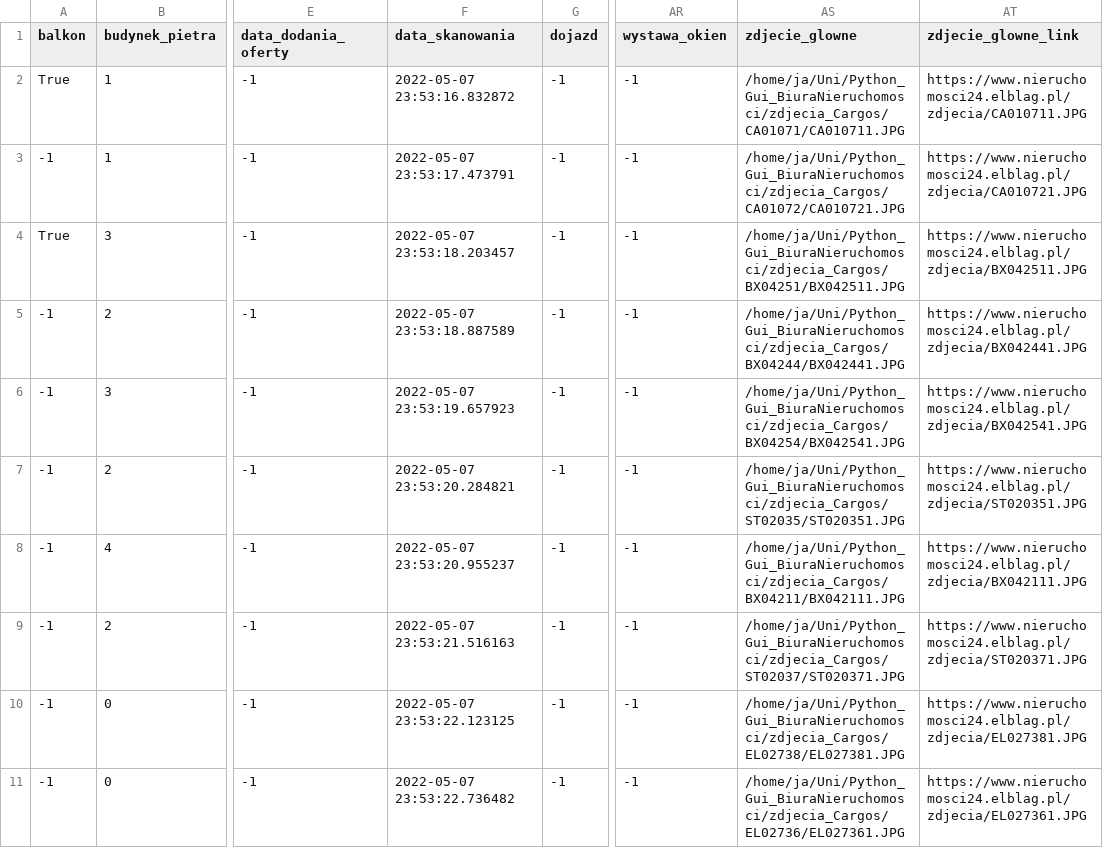
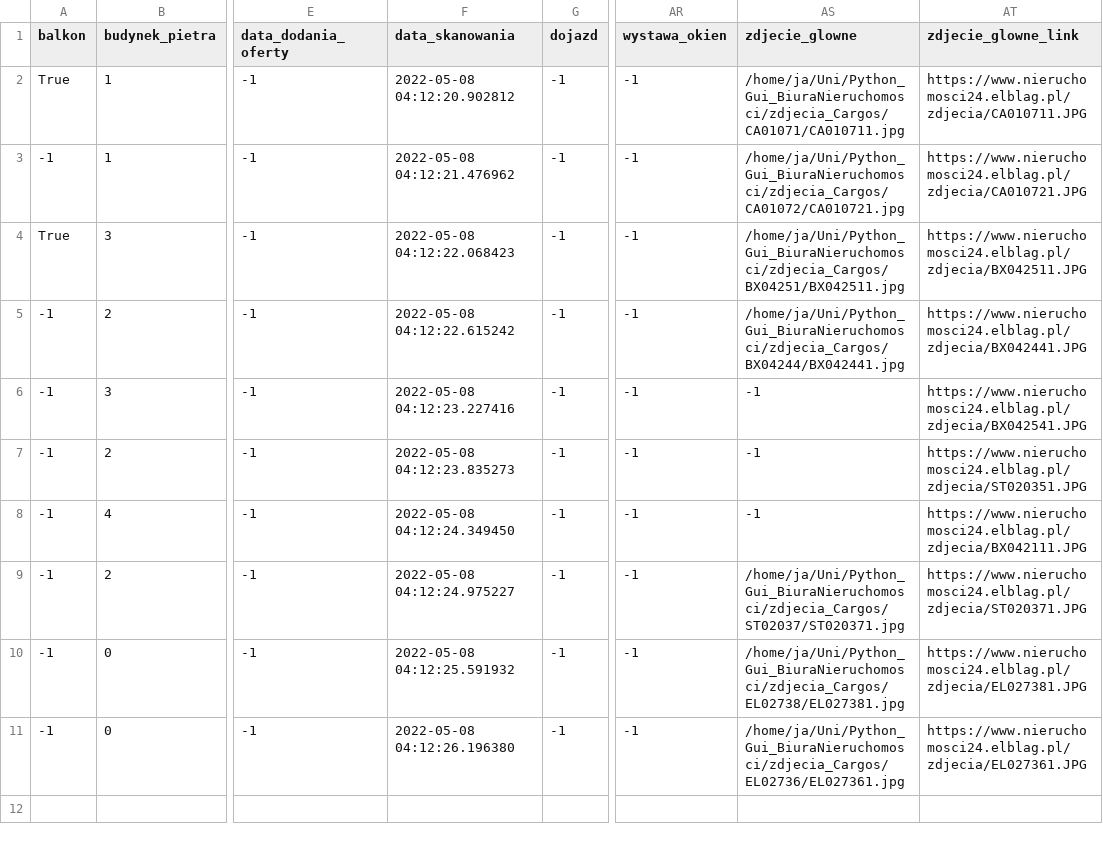
Before and after one commit to PiotrOtta/Python_Gui_BiuraNieruchomosci, a CSV file: Cargos.csv, drawn as a sheet; only a part is shown, gaps mark what is left out; the diff names each change by its address in the sheet, - before the commit and + after, or states it on an @@ line.

```diff
--- a/Cargos.csv
+++ b/Cargos.csv
-F2 (data_skanowania): 2022-05-07 23:53:16.832872
+F2 (data_skanowania): 2022-05-08 04:12:20.902812
-AS2 (zdjecie_glowne): /home/ja/Uni/Python_Gui_BiuraNieruchomosci/zdjecia_Cargos/CA01071/CA010711.JPG
+AS2 (zdjecie_glowne): /home/ja/Uni/Python_Gui_BiuraNieruchomosci/zdjecia_Cargos/CA01071/CA010711.jpg
-F3 (data_skanowania): 2022-05-07 23:53:17.473791
+F3 (data_skanowania): 2022-05-08 04:12:21.476962
-AS3 (zdjecie_glowne): /home/ja/Uni/Python_Gui_BiuraNieruchomosci/zdjecia_Cargos/CA01072/CA010721.JPG
+AS3 (zdjecie_glowne): /home/ja/Uni/Python_Gui_BiuraNieruchomosci/zdjecia_Cargos/CA01072/CA010721.jpg
-F4 (data_skanowania): 2022-05-07 23:53:18.203457
+F4 (data_skanowania): 2022-05-08 04:12:22.068423
-AS4 (zdjecie_glowne): /home/ja/Uni/Python_Gui_BiuraNieruchomosci/zdjecia_Cargos/BX04251/BX042511.JPG
+AS4 (zdjecie_glowne): /home/ja/Uni/Python_Gui_BiuraNieruchomosci/zdjecia_Cargos/BX04251/BX042511.jpg
-F5 (data_skanowania): 2022-05-07 23:53:18.887589
+F5 (data_skanowania): 2022-05-08 04:12:22.615242
-AS5 (zdjecie_glowne): /home/ja/Uni/Python_Gui_BiuraNieruchomosci/zdjecia_Cargos/BX04244/BX042441.JPG
+AS5 (zdjecie_glowne): /home/ja/Uni/Python_Gui_BiuraNieruchomosci/zdjecia_Cargos/BX04244/BX042441.jpg
-F6 (data_skanowania): 2022-05-07 23:53:19.657923
+F6 (data_skanowania): 2022-05-08 04:12:23.227416
-AS6 (zdjecie_glowne): /home/ja/Uni/Python_Gui_BiuraNieruchomosci/zdjecia_Cargos/BX04254/BX042541.JPG
+AS6 (zdjecie_glowne): -1
-F7 (data_skanowania): 2022-05-07 23:53:20.284821
+F7 (data_skanowania): 2022-05-08 04:12:23.835273
-AS7 (zdjecie_glowne): /home/ja/Uni/Python_Gui_BiuraNieruchomosci/zdjecia_Cargos/ST02035/ST020351.JPG
+AS7 (zdjecie_glowne): -1
-F8 (data_skanowania): 2022-05-07 23:53:20.955237
+F8 (data_skanowania): 2022-05-08 04:12:24.349450
-AS8 (zdjecie_glowne): /home/ja/Uni/Python_Gui_BiuraNieruchomosci/zdjecia_Cargos/BX04211/BX042111.JPG
+AS8 (zdjecie_glowne): -1
-F9 (data_skanowania): 2022-05-07 23:53:21.516163
+F9 (data_skanowania): 2022-05-08 04:12:24.975227
-AS9 (zdjecie_glowne): /home/ja/Uni/Python_Gui_BiuraNieruchomosci/zdjecia_Cargos/ST02037/ST020371.JPG
+AS9 (zdjecie_glowne): /home/ja/Uni/Python_Gui_BiuraNieruchomosci/zdjecia_Cargos/ST02037/ST020371.jpg
-F10 (data_skanowania): 2022-05-07 23:53:22.123125
+F10 (data_skanowania): 2022-05-08 04:12:25.591932
-AS10 (zdjecie_glowne): /home/ja/Uni/Python_Gui_BiuraNieruchomosci/zdjecia_Cargos/EL02738/EL027381.JPG
+AS10 (zdjecie_glowne): /home/ja/Uni/Python_Gui_BiuraNieruchomosci/zdjecia_Cargos/EL02738/EL027381.jpg
-F11 (data_skanowania): 2022-05-07 23:53:22.736482
+F11 (data_skanowania): 2022-05-08 04:12:26.196380
-AS11 (zdjecie_glowne): /home/ja/Uni/Python_Gui_BiuraNieruchomosci/zdjecia_Cargos/EL02736/EL027361.JPG
+AS11 (zdjecie_glowne): /home/ja/Uni/Python_Gui_BiuraNieruchomosci/zdjecia_Cargos/EL02736/EL027361.jpg
```
Also changed, not shown: 18 other files.
